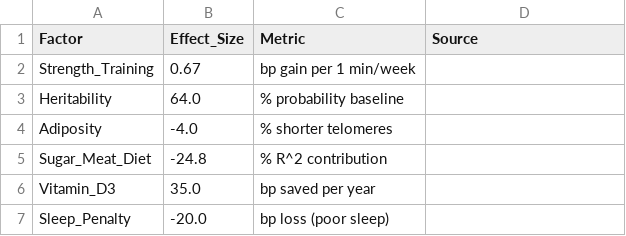
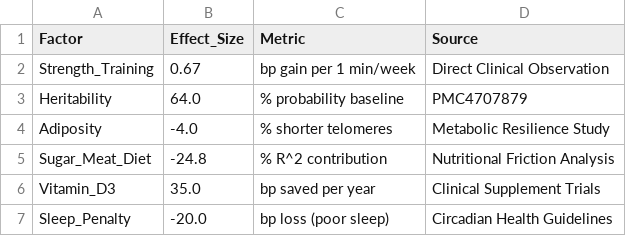
Before and after one commit to Idoit00/quantum-telomere-sim, a CSV file: study_data.csv, drawn as a sheet.

```diff
--- a/study_data.csv
+++ b/study_data.csv
@@ -1,7 +1,7 @@
 Factor,Effect_Size,Metric,Source
-Strength_Training,0.67,bp gain per 1 min/week
-Heritability,64.0,% probability baseline
-Adiposity,-4.0,% shorter telomeres
-Sugar_Meat_Diet,-24.8,% R^2 contribution
-Vitamin_D3,35.0,bp saved per year
-Sleep_Penalty,-20.0,bp loss (poor sleep)
+Strength_Training,0.67,bp gain per 1 min/week,Direct Clinical Observation
+Heritability,64.0,% probability baseline,PMC4707879
+Adiposity,-4.0,% shorter telomeres,Metabolic Resilience Study
+Sugar_Meat_Diet,-24.8,% R^2 contribution,Nutritional Friction Analysis
+Vitamin_D3,35.0,bp saved per year,Clinical Supplement Trials
+Sleep_Penalty,-20.0,bp loss (poor sleep),Circadian Health Guidelines
```
Also changed, not shown: 1 other file.
